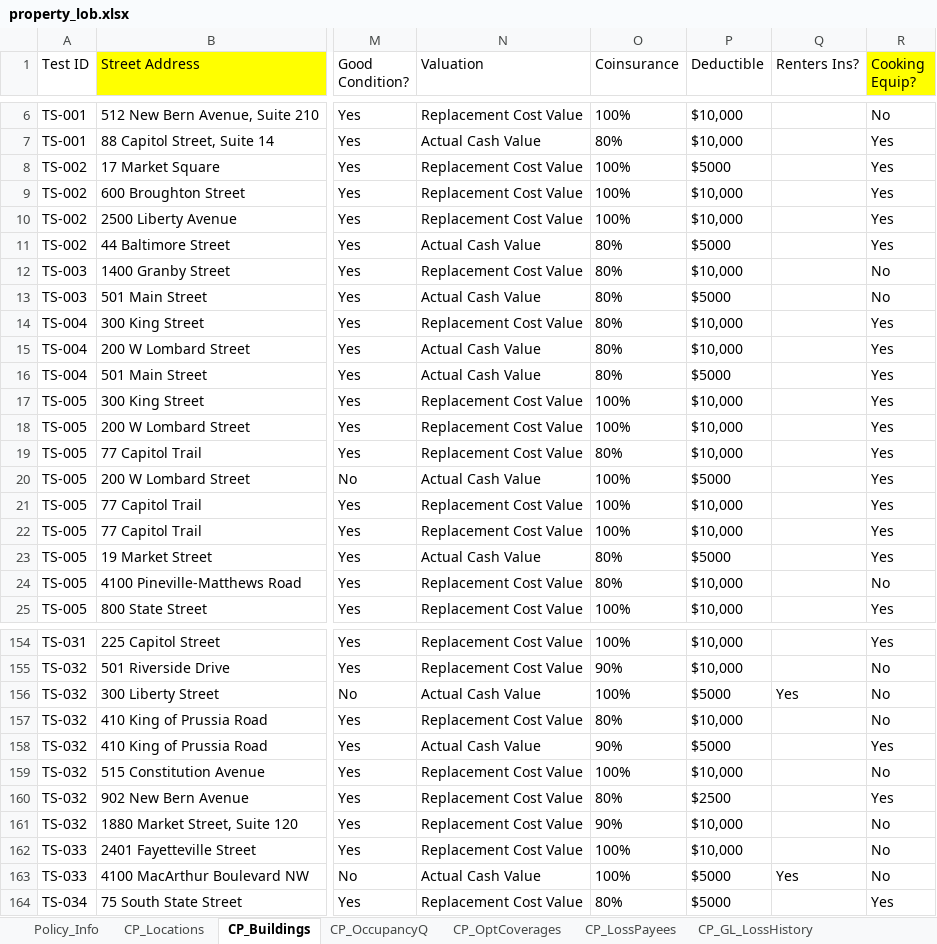
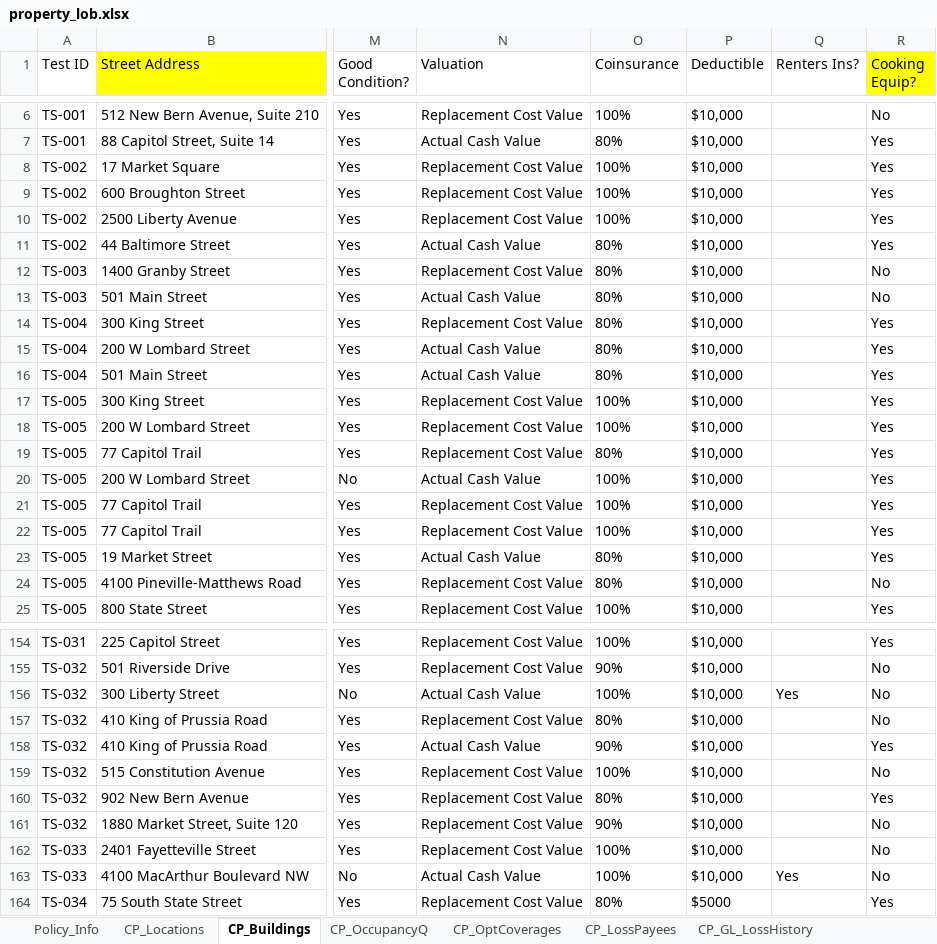
Before and after one commit to KMG-2356/spg-automation, an Excel workbook: src/data/property_lob.xlsx, sheet CP_Buildings, drawn as a sheet; only a part is shown, gaps mark what is left out; values as stored, in another font and other column widths than the file's, no borders; the diff covers the shown part only; the diff names each change by its address in the sheet, - before the commit and + after, or states it on an @@ line.

Commit message:
fix: deductible in CP_buildings Data

```diff
--- a/src/data/property_lob.xlsx (sheet CP_Buildings)
+++ b/src/data/property_lob.xlsx (sheet CP_Buildings)
-P8 (Deductible): $5000
+P8 (Deductible): $10,000
-P11 (Deductible): $5000
+P11 (Deductible): $10,000
-P13 (Deductible): $5000
+P13 (Deductible): $10,000
-P16 (Deductible): $5000
+P16 (Deductible): $10,000
-P20 (Deductible): $5000
+P20 (Deductible): $10,000
-P23 (Deductible): $5000
+P23 (Deductible): $10,000
-P156 (Deductible): $5000
+P156 (Deductible): $10,000
-P158 (Deductible): $5000
+P158 (Deductible): $10,000
-P160 (Deductible): $2500
+P160 (Deductible): $10,000
-P163 (Deductible): $5000
+P163 (Deductible): $10,000
```
Also changed, not shown: 35 edited cells and cell formats elsewhere in this sheet, 1 other file.
